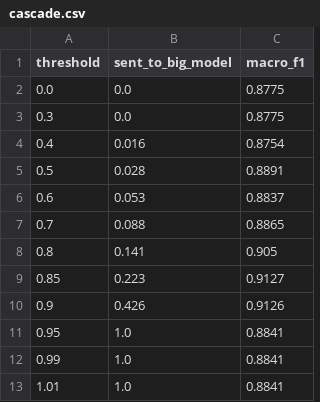
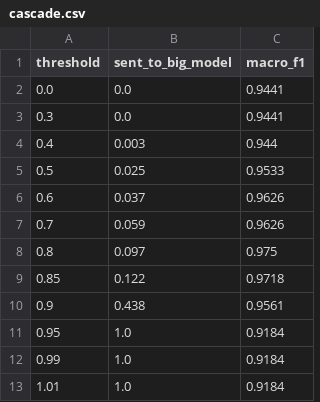
Before and after one commit to a-xvi/humain-hackathon, a CSV file: experiments/cascade.csv, drawn as a sheet.

```diff
--- a/experiments/cascade.csv
+++ b/experiments/cascade.csv
@@ -1,13 +1,13 @@
 threshold,sent_to_big_model,macro_f1
-0.0,0.0,0.8775
-0.3,0.0,0.8775
-0.4,0.016,0.8754
-0.5,0.028,0.8891
-0.6,0.053,0.8837
-0.7,0.088,0.8865
-0.8,0.141,0.905
-0.85,0.223,0.9127
-0.9,0.426,0.9126
-0.95,1.0,0.8841
-0.99,1.0,0.8841
-1.01,1.0,0.8841
+0.0,0.0,0.9441
+0.3,0.0,0.9441
+0.4,0.003,0.944
+0.5,0.025,0.9533
+0.6,0.037,0.9626
+0.7,0.059,0.9626
+0.8,0.097,0.975
+0.85,0.122,0.9718
+0.9,0.438,0.9561
+0.95,1.0,0.9184
+0.99,1.0,0.9184
+1.01,1.0,0.9184
```
Also changed, not shown: experiments/compute.csv, experiments/curves_bert.csv, 8 other files.
